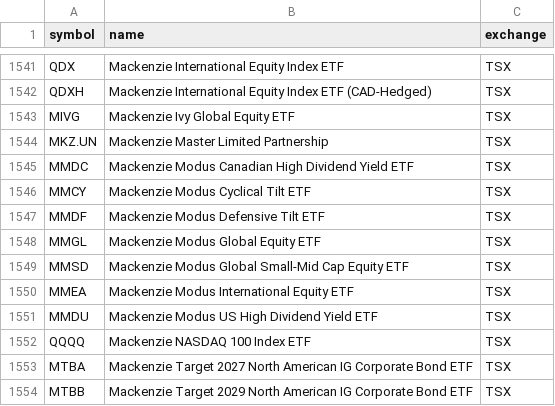
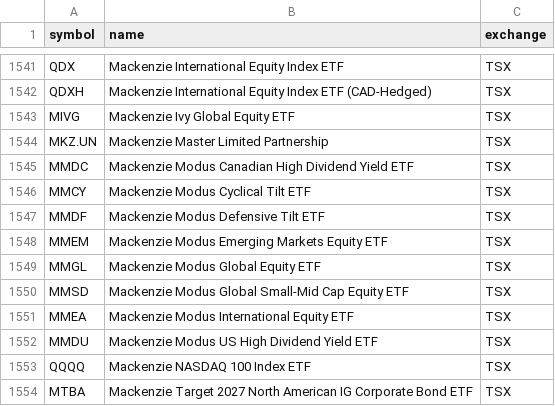
Before and after one commit to Cperkin/CanadianStats, a CSV file: data/sources/tsx-listed.csv, drawn as a sheet; only a part is shown, gaps mark what is left out; the shorter side is filled out with more unchanged rows; the diff names each change by its address in the sheet, - before the commit and + after, or states it on an @@ line.

```diff
--- a/data/sources/tsx-listed.csv
+++ b/data/sources/tsx-listed.csv
+row 1548: MMEM | Mackenzie Modus Emerging Markets Equity ETF | TSX
```
Also changed, not shown: 7 other files.
